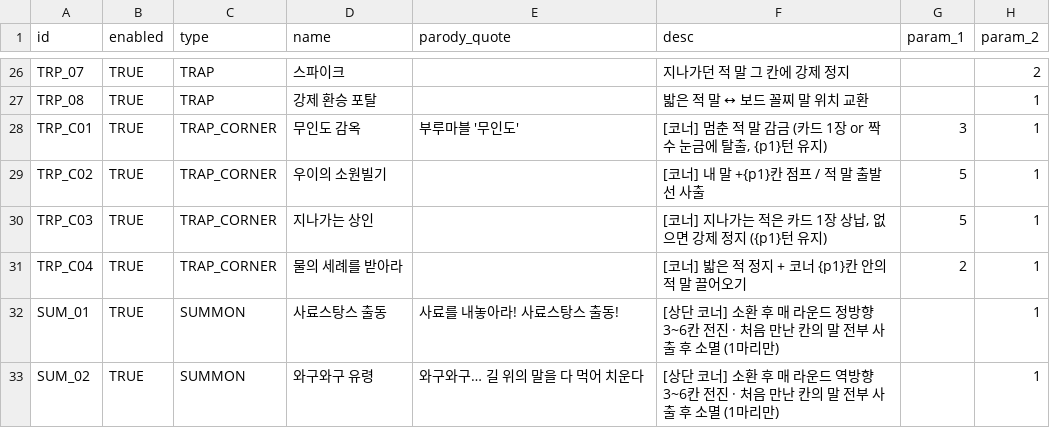
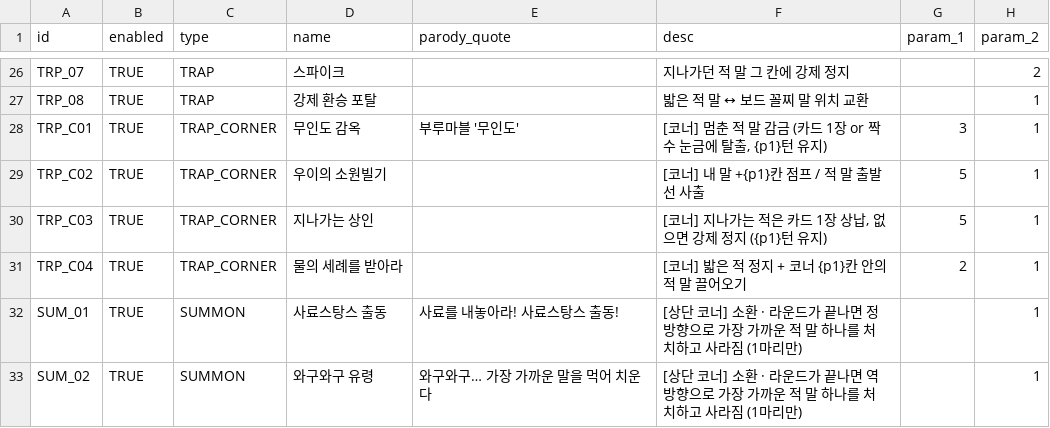
Before and after one commit to mayjohn66-cmd/TRG, a CSV file: content_trickcal/data/cards_table.csv, drawn as a sheet; only a part is shown, gaps mark what is left out; the diff names each change by its address in the sheet, - before the commit and + after, or states it on an @@ line.

```diff
--- a/content_trickcal/data/cards_table.csv
+++ b/content_trickcal/data/cards_table.csv
-F32 (desc): …] 소환 후 매 라운드 정방향 3~6칸 전진 · 처음 만난 칸의 말 전부 사출 후 소멸 (1마리…
+F32 (desc): …] 소환 · 라운드가 끝나면 정방향으로 가장 가까운 적 말 하나를 처치하고 사라짐 (1마리…
-E33 (parody_quote): 와구와구… 길 위의 말을 다 먹어 치운다
+E33 (parody_quote): 와구와구… 가장 가까운 말을 먹어 치운다
-F33 (desc): …] 소환 후 매 라운드 역방향 3~6칸 전진 · 처음 만난 칸의 말 전부 사출 후 소멸 (1마리…
+F33 (desc): …] 소환 · 라운드가 끝나면 역방향으로 가장 가까운 적 말 하나를 처치하고 사라짐 (1마리…
```
Also changed, not shown: 12 other files.
